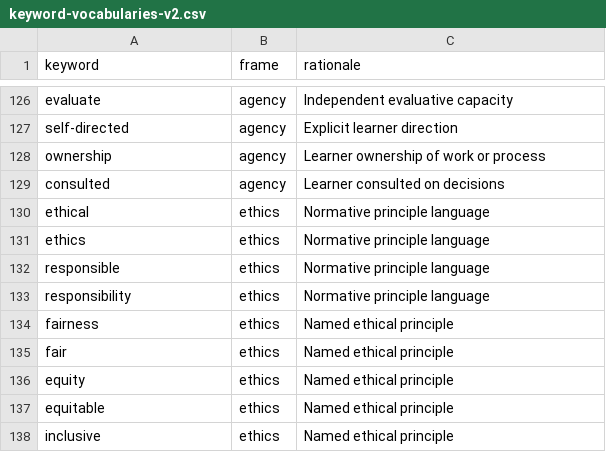
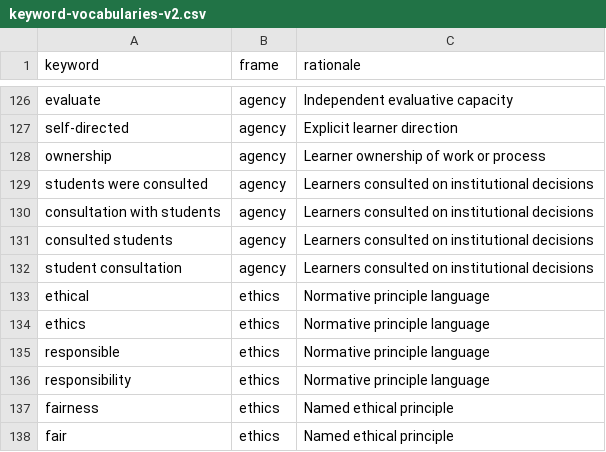
Before and after one commit to stephennaicken/ai-policy-instruments, a CSV file: assessment/vocab/keyword-vocabularies-v2.csv, drawn as a sheet; only a part is shown, gaps mark what is left out; the shorter side is filled out with more unchanged rows.

```diff
--- a/assessment/vocab/keyword-vocabularies-v2.csv
+++ b/assessment/vocab/keyword-vocabularies-v2.csv
@@ -128,3 +128,6 @@ self-directed,agency,Explicit learner direction
 ownership,agency,Learner ownership of work or process
-consulted,agency,Learner consulted on decisions
+students were consulted,agency,Learners consulted on institutional decisions
+consultation with students,agency,Learners consulted on institutional decisions
+consulted students,agency,Learners consulted on institutional decisions
+student consultation,agency,Learners consulted on institutional decisions
 ethical,ethics,Normative principle language
```
Also changed, not shown: assessment/reg5/elements.csv, 5 other files.
